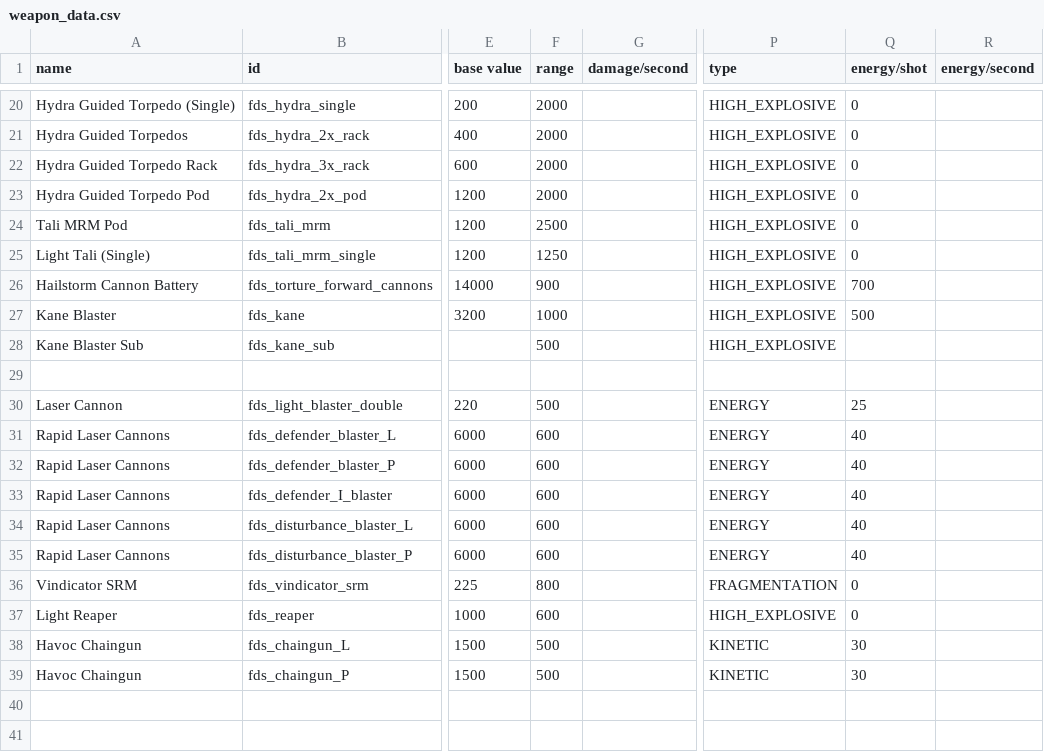
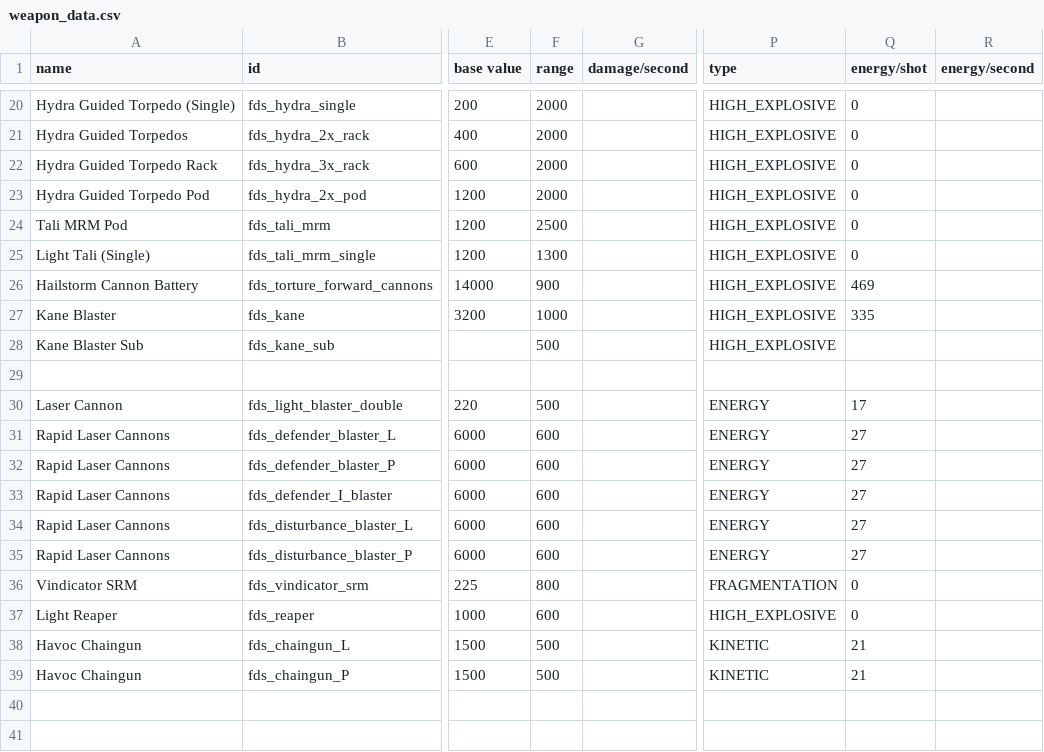
Before and after one commit to MnHebi/FDS_ROTS, a CSV file: data/weapons/weapon_data.csv, drawn as a sheet; only a part is shown, gaps mark what is left out; the diff covers the shown part only; the diff names each change by its address in the sheet, - before the commit and + after, or states it on an @@ line.

```diff
--- a/data/weapons/weapon_data.csv
+++ b/data/weapons/weapon_data.csv
-F25 (range): 1250
+F25 (range): 1300
-Q26 (energy/shot): 700
+Q26 (energy/shot): 469
-Q27 (energy/shot): 500
+Q27 (energy/shot): 335
-Q30 (energy/shot): 25
+Q30 (energy/shot): 17
-Q31:Q35 (energy/shot): 40
+Q31:Q35 (energy/shot): 27
-Q38:Q39 (energy/shot): 30
+Q38:Q39 (energy/shot): 21
```
Also changed, not shown: 19 edited cells elsewhere in this file, 5 other files.
